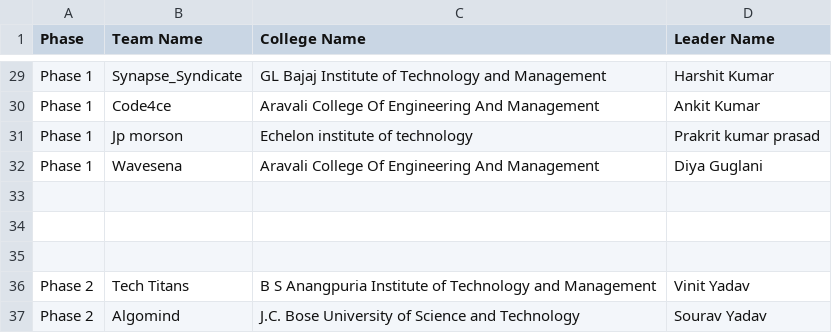
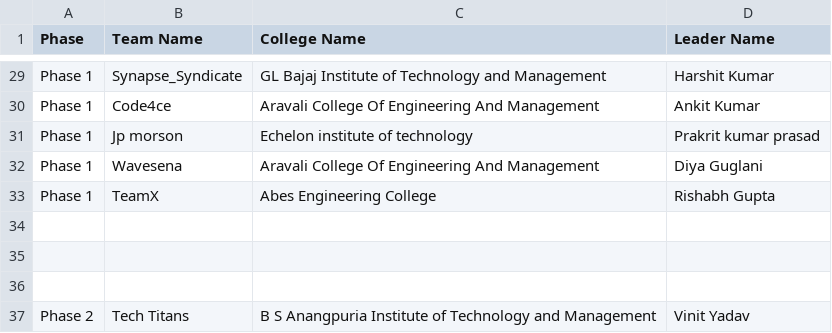
Before and after one commit to aryan24-cs/Tech-Arambh-2.0, a CSV file: src/data/results.csv, drawn as a sheet; only a part is shown, gaps mark what is left out; the shorter side is filled out with more unchanged rows.

Commit message:
Added

```diff
--- a/src/data/results.csv
+++ b/src/data/results.csv
@@ -32,2 +32,3 @@ Phase 1,Jp morson,Echelon institute of technology,Prakrit kumar prasad
 Phase 1,Wavesena,Aravali College Of Engineering And Management,Diya Guglani
+Phase 1,TeamX,Abes Engineering College,Rishabh Gupta
 
```
